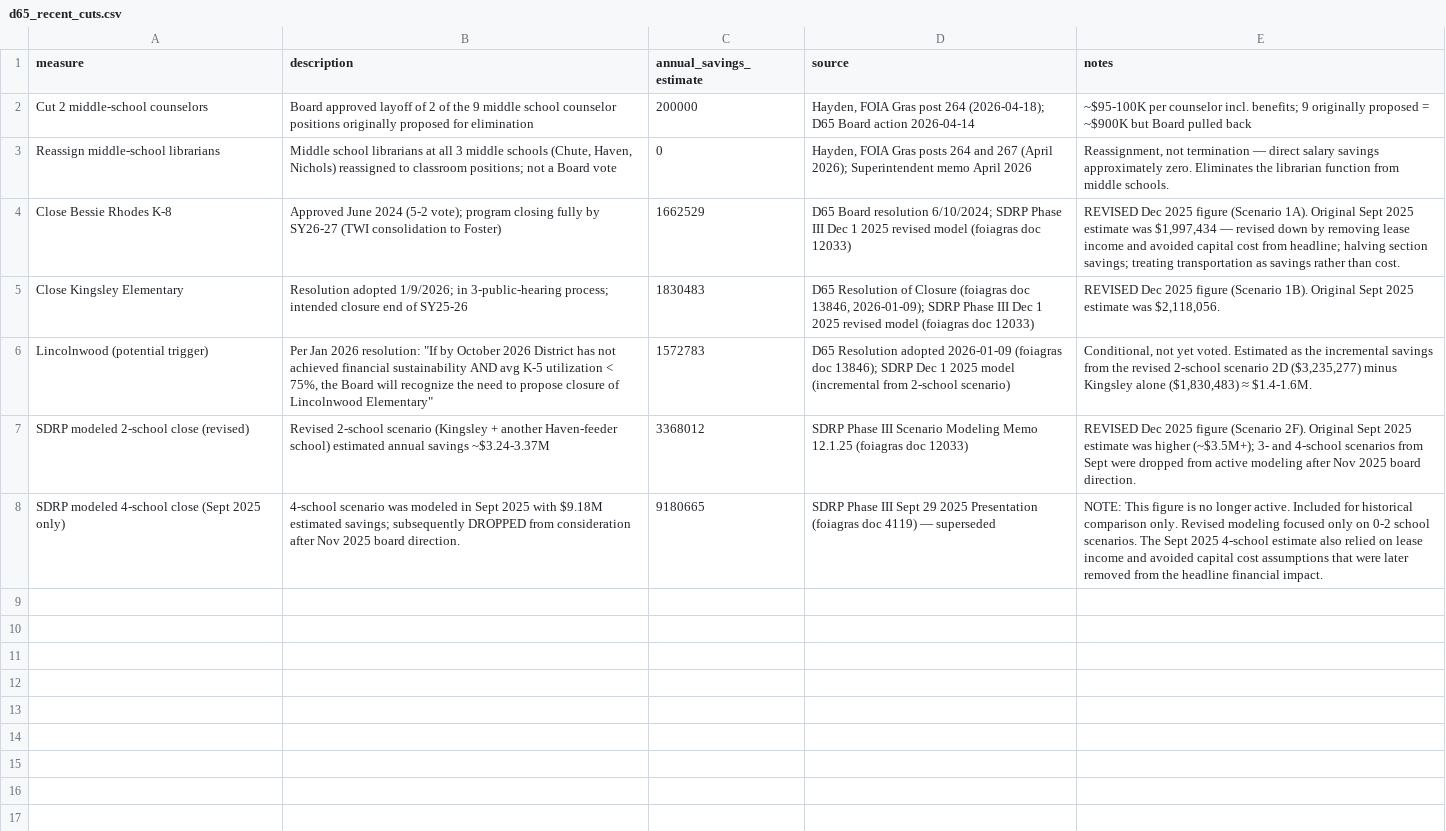
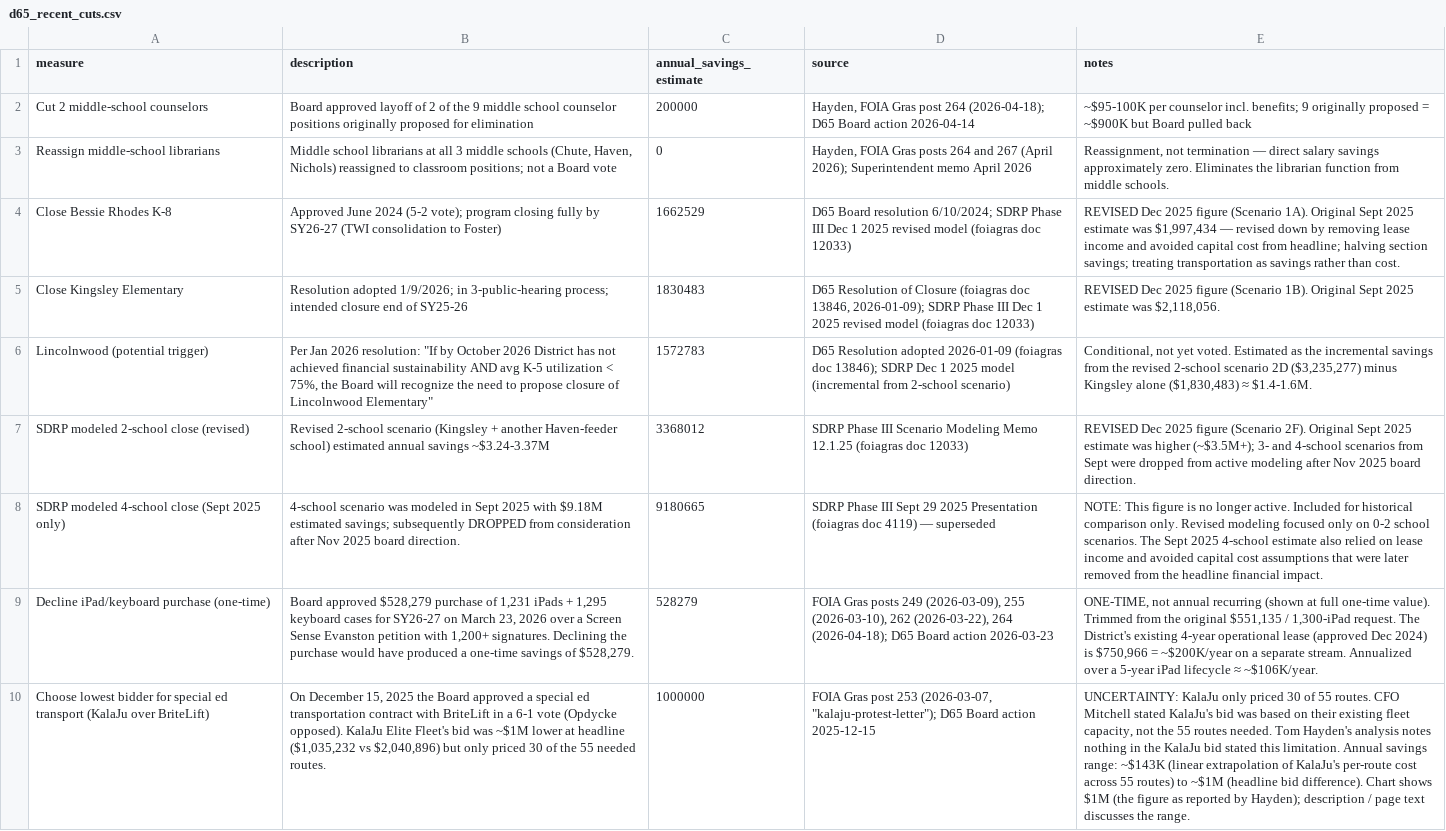
Before and after one commit to d65-legionofnerds/d65-legionofnerds.github.io, a CSV file: dataanalysis/data/d65_recent_cuts.csv, drawn as a sheet; the diff names each change by its address in the sheet, - before the commit and + after, or states it on an @@ line.

Commit message:
Added kalaju and ipads to admin-growth

```diff
--- a/dataanalysis/data/d65_recent_cuts.csv
+++ b/dataanalysis/data/d65_recent_cuts.csv
+row 9: Decline iPad/keyboard purchase (one-time) | Board approved $528,279 purchase of 1,231 iPads + 1,295 keyboard cases for SY26-27 on March 23, 2026 over a Screen Sense Evanston petition with 1,200+ signatures. Declining the purchase would have produced a one-time savings of $528,279. | 528279 | FOIA Gras posts 249 (2026-03-09), 255 (2026-03-10), 262 (2026-03-22), 264 (2026-04-18); D65 Board action 2026-03-23 | ONE-TIME, not annual recurring (shown at full one-time value). Trimmed from the original $551,135 / 1,300-iPad request. The District's existing 4-year operational lease (approved Dec 2024) is $750,966 = ~$200K/year on a separate stream. Annualized over a 5-year iPad lifecycle ≈ ~$106K/year.
+row 10: Choose lowest bidder for special ed transport (KalaJu over BriteLift) | On December 15, 2025 the Board approved a special ed transportation contract with BriteLift in a 6-1 vote (Opdycke opposed). KalaJu Elite Fleet's bid was ~$1M lower at headline ($1,035,232 vs $2,040,896) but only priced 30 of the 55 needed routes. | 1000000 | FOIA Gras post 253 (2026-03-07, "kalaju-protest-letter"); D65 Board action 2025-12-15 | UNCERTAINTY: KalaJu only priced 30 of 55 routes. CFO Mitchell stated KalaJu's bid was based on their existing fleet capacity, not the 55 routes needed. Tom Hayden's analysis notes nothing in the KalaJu bid stated this limitation. Annual savings range: ~$143K (linear extrapolation of KalaJu's per-route cost across 55 routes) to ~$1M (headline bid difference). Chart shows $1M (the figure as reported by Hayden); description / page text discusses the range.
```
Also changed, not shown: 6 other files.
